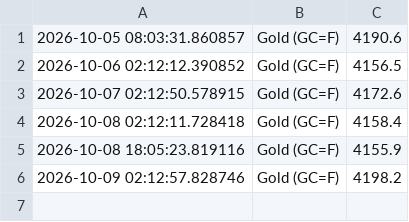
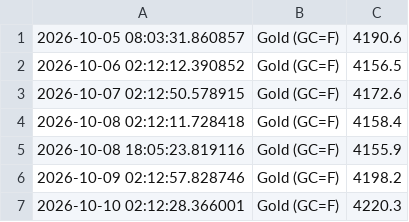
Before and after one commit to mayurkahar599-creator/Project-Genesis, a CSV file: market_data.csv, drawn as a sheet; the diff names each change by its address in the sheet, - before the commit and + after, or states it on an @@ line.

```diff
--- a/market_data.csv
+++ b/market_data.csv
+row 7: 2026-10-10 02:12:28.366001 | Gold (GC=F) | 4220.3
```
Also changed, not shown: prediction_output.csv.
